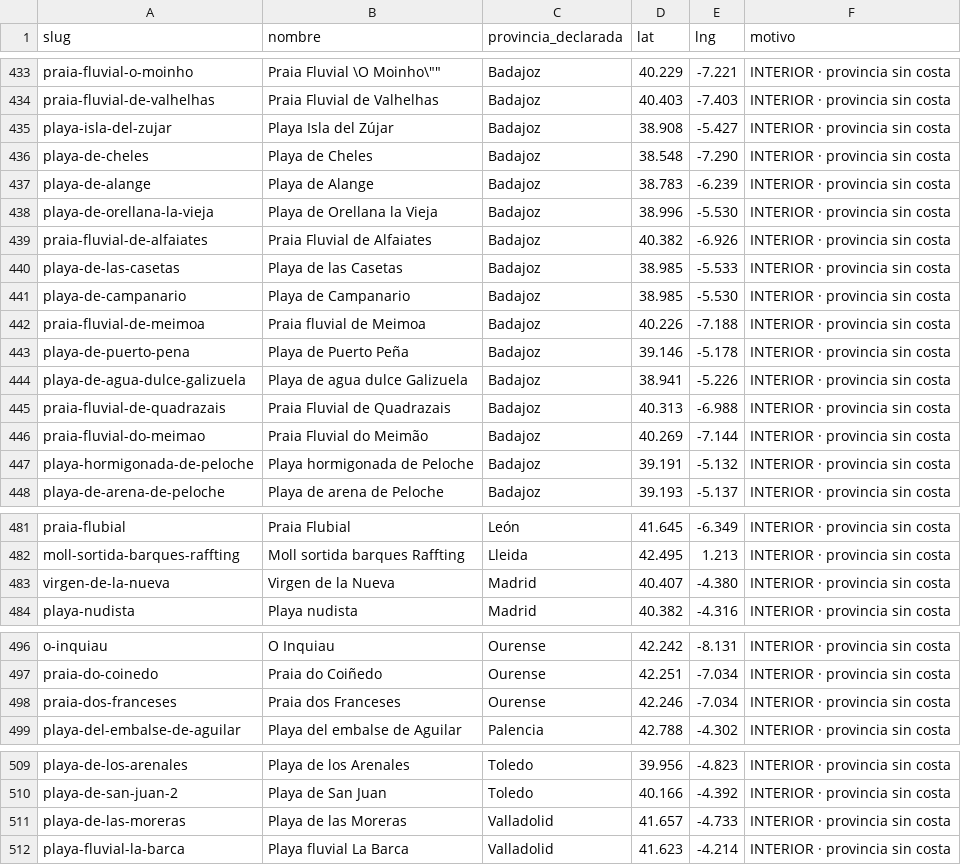
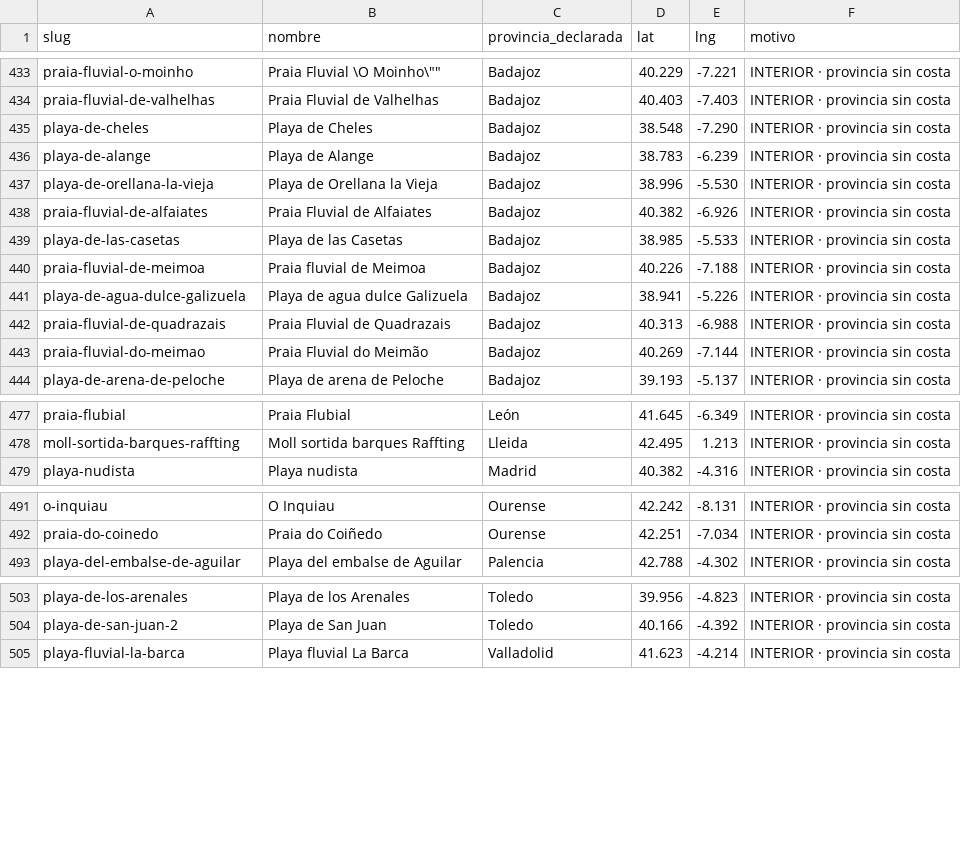
Before and after one commit to danielmirond/playasdeespana, a CSV file: design/audit/playas-excluidas-410.csv, drawn as a sheet; only a part is shown, gaps mark what is left out.

```diff
--- a/design/audit/playas-excluidas-410.csv
+++ b/design/audit/playas-excluidas-410.csv
@@ -434,3 +434,2 @@ praia-fluvial-o-moinho,"Praia Fluvial \"O Moinho\"",Badajoz,40.229,-7.221,"INTER
 praia-fluvial-de-valhelhas,"Praia Fluvial de Valhelhas",Badajoz,40.403,-7.403,"INTERIOR · provincia sin costa"
-playa-isla-del-zujar,"Playa Isla del Zújar",Badajoz,38.908,-5.427,"INTERIOR · provincia sin costa"
 playa-de-cheles,"Playa de Cheles",Badajoz,38.548,-7.290,"INTERIOR · provincia sin costa"
@@ -440,5 +439,3 @@ praia-fluvial-de-alfaiates,"Praia Fluvial de Alfaiates",Badajoz,40.382,-6.926,"I
 playa-de-las-casetas,"Playa de las Casetas",Badajoz,38.985,-5.533,"INTERIOR · provincia sin costa"
-playa-de-campanario,"Playa de Campanario",Badajoz,38.985,-5.530,"INTERIOR · provincia sin costa"
 praia-fluvial-de-meimoa,"Praia fluvial de Meimoa",Badajoz,40.226,-7.188,"INTERIOR · provincia sin costa"
-playa-de-puerto-pena,"Playa de Puerto Peña",Badajoz,39.146,-5.178,"INTERIOR · provincia sin costa"
 playa-de-agua-dulce-galizuela,"Playa de agua dulce Galizuela",Badajoz,38.941,-5.226,"INTERIOR · provincia sin costa"
@@ -446,3 +443,2 @@ praia-fluvial-de-quadrazais,"Praia Fluvial de Quadrazais",Badajoz,40.313,-6.988,
 praia-fluvial-do-meimao,"Praia Fluvial do Meimão",Badajoz,40.269,-7.144,"INTERIOR · provincia sin costa"
-playa-hormigonada-de-peloche,"Playa hormigonada de Peloche",Badajoz,39.191,-5.132,"INTERIOR · provincia sin costa"
 playa-de-arena-de-peloche,"Playa de arena de Peloche",Badajoz,39.193,-5.137,"INTERIOR · provincia sin costa"
@@ -482,3 +478,2 @@ praia-flubial,"Praia Flubial",León,41.645,-6.349,"INTERIOR · provincia sin cos
 moll-sortida-barques-raffting,"Moll sortida barques Raffting",Lleida,42.495,1.213,"INTERIOR · provincia sin costa"
-virgen-de-la-nueva,"Virgen de la Nueva",Madrid,40.407,-4.380,"INTERIOR · provincia sin costa"
 playa-nudista,"Playa nudista",Madrid,40.382,-4.316,"INTERIOR · provincia sin costa"
@@ -497,3 +492,2 @@ o-inquiau,"O Inquiau",Ourense,42.242,-8.131,"INTERIOR · provincia sin costa"
 praia-do-coinedo,"Praia do Coiñedo",Ourense,42.251,-7.034,"INTERIOR · provincia sin costa"
-praia-dos-franceses,"Praia dos Franceses",Ourense,42.246,-7.034,"INTERIOR · provincia sin costa"
 playa-del-embalse-de-aguilar,"Playa del embalse de Aguilar",Palencia,42.788,-4.302,"INTERIOR · provincia sin costa"
@@ -510,3 +504,2 @@ playa-de-los-arenales,"Playa de los Arenales",Toledo,39.956,-4.823,"INTERIOR ·
 playa-de-san-juan-2,"Playa de San Juan",Toledo,40.166,-4.392,"INTERIOR · provincia sin costa"
-playa-de-las-moreras,"Playa de las Moreras",Valladolid,41.657,-4.733,"INTERIOR · provincia sin costa"
 playa-fluvial-la-barca,"Playa fluvial La Barca",Valladolid,41.623,-4.214,"INTERIOR · provincia sin costa"
```
Also changed, not shown: 2 other files.
